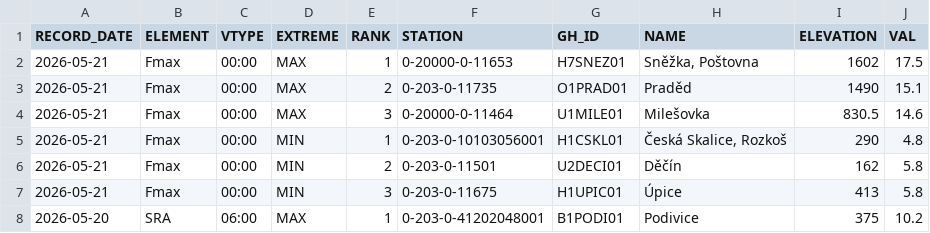
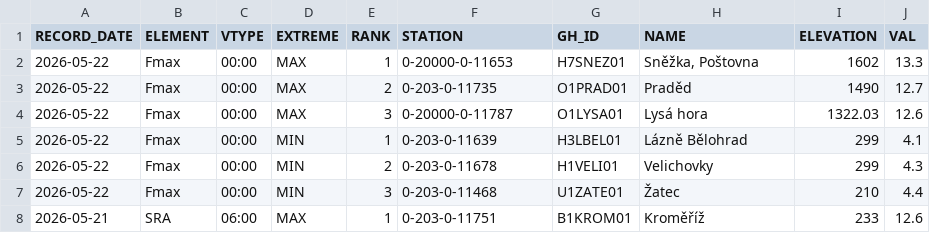
Before and after one commit to RadimTol/OpenData, a CSV file: MaxMinT_daily_last_day.csv, drawn as a sheet; only a part is shown; the diff covers the shown part only.

```diff
--- a/MaxMinT_daily_last_day.csv
+++ b/MaxMinT_daily_last_day.csv
@@ -1,8 +1,8 @@
 "RECORD_DATE","ELEMENT","VTYPE","EXTREME","RANK","STATION","GH_ID","NAME","ELEVATION","VAL"
-"2026-05-21","Fmax","00:00","MAX",1,"0-20000-0-11653","H7SNEZ01","Sněžka, Poštovna",1602,17.5
-"2026-05-21","Fmax","00:00","MAX",2,"0-203-0-11735","O1PRAD01","Praděd",1490,15.1
-"2026-05-21","Fmax","00:00","MAX",3,"0-20000-0-11464","U1MILE01","Milešovka",830.5,14.6
-"2026-05-21","Fmax","00:00","MIN",1,"0-203-0-10103056001","H1CSKL01","Česká Skalice, Rozkoš",290,4.8
-"2026-05-21","Fmax","00:00","MIN",2,"0-203-0-11501","U2DECI01","Děčín",162,5.8
-"2026-05-21","Fmax","00:00","MIN",3,"0-203-0-11675","H1UPIC01","Úpice",413,5.8
-"2026-05-20","SRA","06:00","MAX",1,"0-203-0-41202048001","B1PODI01","Podivice",375,10.2
+"2026-05-22","Fmax","00:00","MAX",1,"0-20000-0-11653","H7SNEZ01","Sněžka, Poštovna",1602,13.3
+"2026-05-22","Fmax","00:00","MAX",2,"0-203-0-11735","O1PRAD01","Praděd",1490,12.7
+"2026-05-22","Fmax","00:00","MAX",3,"0-20000-0-11787","O1LYSA01","Lysá hora",1322.03,12.6
+"2026-05-22","Fmax","00:00","MIN",1,"0-203-0-11639","H3LBEL01","Lázně Bělohrad",299,4.1
+"2026-05-22","Fmax","00:00","MIN",2,"0-203-0-11678","H1VELI01","Velichovky",299,4.3
+"2026-05-22","Fmax","00:00","MIN",3,"0-203-0-11468","U1ZATE01","Žatec",210,4.4
+"2026-05-21","SRA","06:00","MAX",1,"0-203-0-11751","B1KROM01","Kroměříž",233,12.6
```
Also changed, not shown: 3 added rows, 3 removed rows and 75 edited cells elsewhere in this file.
